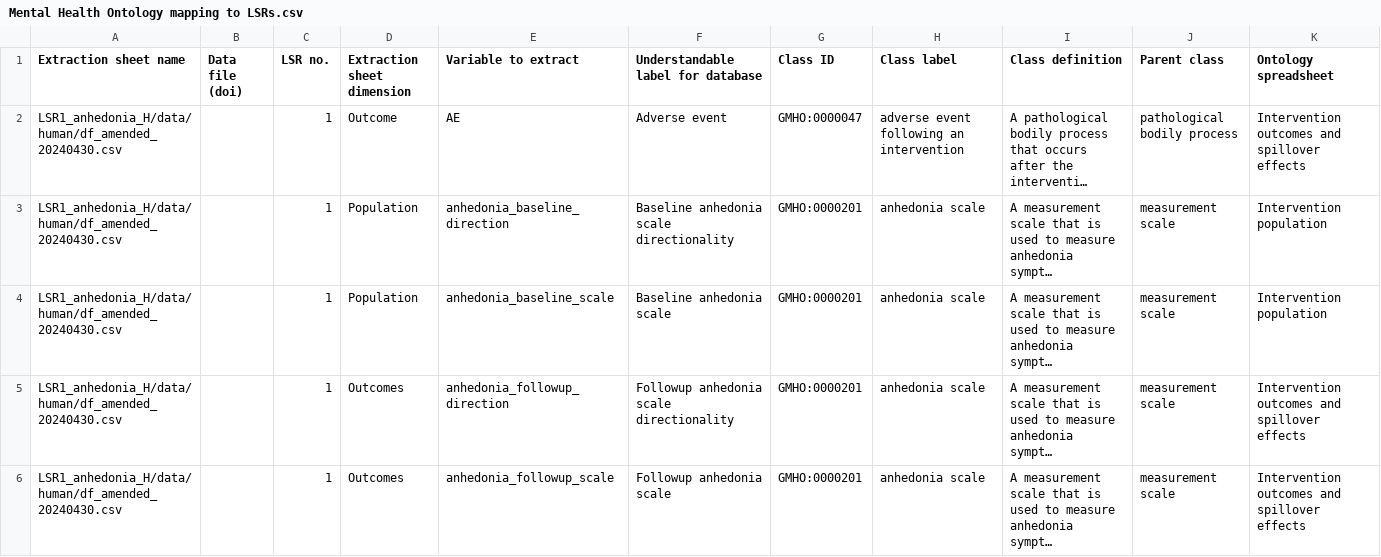
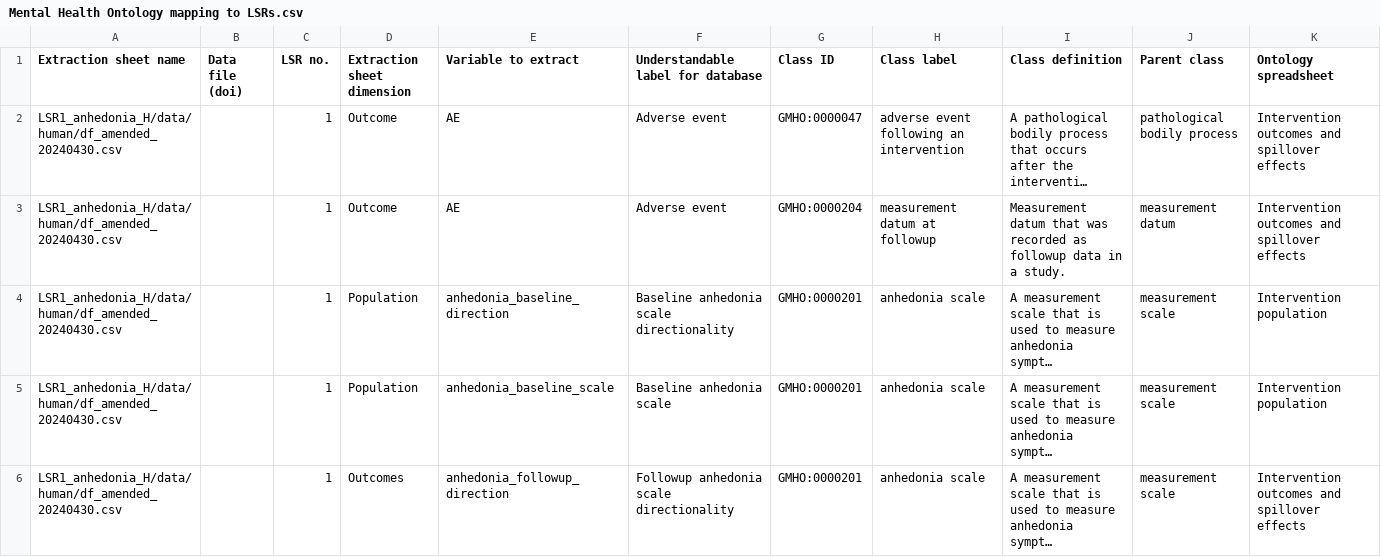
Before and after one commit to galenos-project/mental-health-ontology, a CSV file: Mapping to LSRs/Mental Health Ontology mapping to LSRs.csv, drawn as a sheet; only a part is shown; the shorter side is filled out with more unchanged rows; long unchanged cells end in …; the diff names each change by its address in the sheet, - before the commit and + after, or states it on an @@ line.

```diff
--- a/Mapping to LSRs/Mental Health Ontology mapping to LSRs.csv
+++ b/Mapping to LSRs/Mental Health Ontology mapping to LSRs.csv
+row 3: LSR1_anhedonia_H/data/human/df_amended_20240430.csv |  | 1 | Outcome | AE | Adverse event | GMHO:0000204 | measurement datum at followup | Measurement datum that was recorded as followup data in a study. | measurement datum | Intervention outcomes and spillover effects
```
